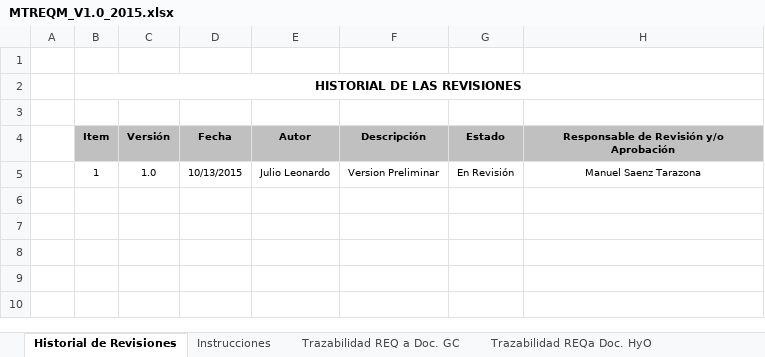
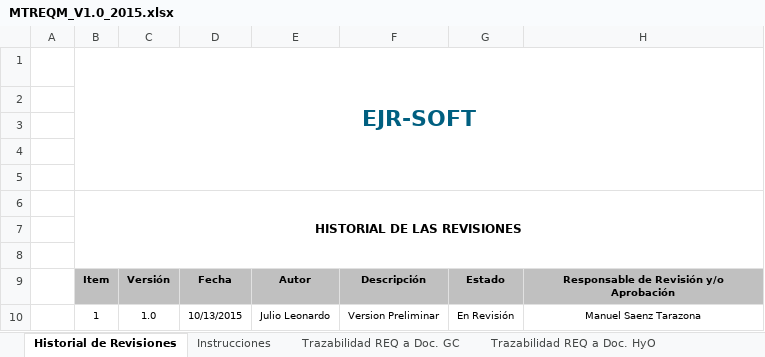
Before and after one commit to lowrider80/UTP-GPS-ALARM, an Excel workbook: Area_de_Proceso-_REQM/MTREQM/MTREQM_V1.0_2015.xlsx, sheet Historial de Revisiones, drawn as a sheet; values as stored, in another font and other column widths than the file's, no borders; charts and pictures not drawn; removed rows and columns are numbered as before the commit, all else as after; the diff names each change by its address in the sheet, - before the commit and + after, or states it on an @@ line.

```diff
--- a/Area_de_Proceso-_REQM/MTREQM/MTREQM_V1.0_2015.xlsx (sheet Historial de Revisiones)
+++ b/Area_de_Proceso-_REQM/MTREQM/MTREQM_V1.0_2015.xlsx (sheet Historial de Revisiones)
-sheet tab: Trazabilidad REQa Doc. HyO
+sheet tab: Trazabilidad REQ a Doc. HyO
+row 1:  | EJR-SOFT
+row 2: (empty)
+row 3: (empty)
+row 4: (empty)
-B2:H2 merged
+B6:H8 merged
+row 7: (empty)
```
Also changed, not shown: sheet Trazabilidad REQ a Doc. GC, sheet Trazabilidad REQ a Doc. HyO, sheet Instrucciones, charts or pictures.
